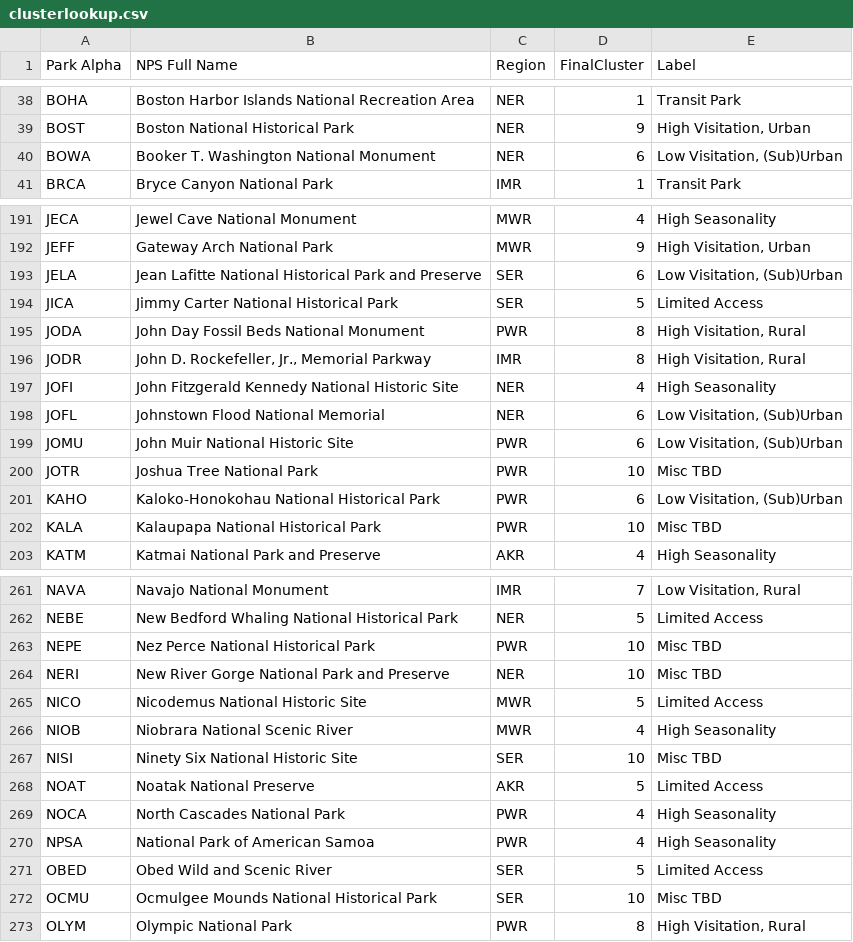
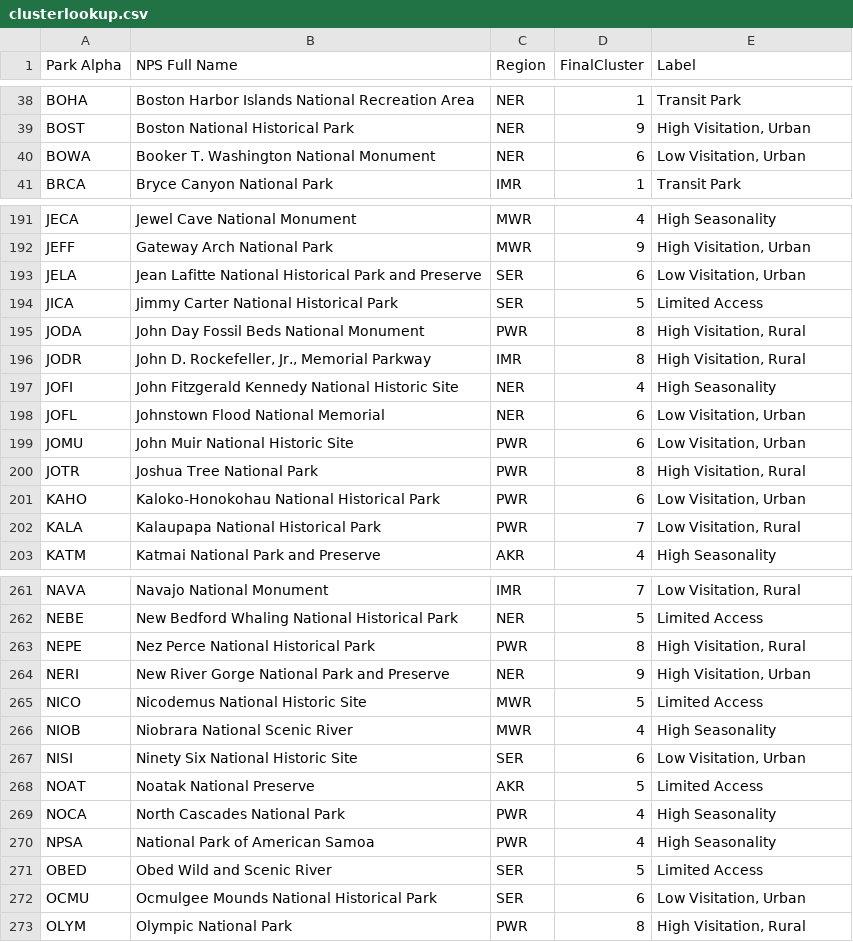
Before and after one commit to VolpeUSDOT/NPS-Emerging-Mobility, a CSV file: NPS digital product content/clusterlookup.csv, drawn as a sheet; only a part is shown, gaps mark what is left out; the diff covers the shown part only.

```diff
--- a/NPS digital product content/clusterlookup.csv
+++ b/NPS digital product content/clusterlookup.csv
@@ -39,3 +39,3 @@ BOHA,Boston Harbor Islands National Recreation Area,NER,1,Transit Park
 BOST,Boston National Historical Park,NER,9,"High Visitation, Urban"
-BOWA,Booker T. Washington National Monument,NER,6,"Low Visitation, (Sub)Urban"
+BOWA,Booker T. Washington National Monument,NER,6,"Low Visitation, Urban"
 BRCA,Bryce Canyon National Park,IMR,1,Transit Park
@@ -192,3 +192,3 @@ JECA,Jewel Cave National Monument,MWR,4,High Seasonality
 JEFF,Gateway Arch National Park,MWR,9,"High Visitation, Urban"
-JELA,Jean Lafitte National Historical Park and Preserve,SER,6,"Low Visitation, (Sub)Urban"
+JELA,Jean Lafitte National Historical Park and Preserve,SER,6,"Low Visitation, Urban"
 JICA,Jimmy Carter National Historical Park,SER,5,Limited Access
@@ -197,7 +197,7 @@ JODR,"John D. Rockefeller, Jr., Memorial Parkway",IMR,8,"High Visitation, Rural"
 JOFI,John Fitzgerald Kennedy National Historic Site,NER,4,High Seasonality
-JOFL,Johnstown Flood National Memorial,NER,6,"Low Visitation, (Sub)Urban"
-JOMU,John Muir National Historic Site,PWR,6,"Low Visitation, (Sub)Urban"
-JOTR,Joshua Tree National Park,PWR,10,Misc TBD
-KAHO,Kaloko-Honokohau National Historical Park,PWR,6,"Low Visitation, (Sub)Urban"
-KALA,Kalaupapa National Historical Park,PWR,10,Misc TBD
+JOFL,Johnstown Flood National Memorial,NER,6,"Low Visitation, Urban"
+JOMU,John Muir National Historic Site,PWR,6,"Low Visitation, Urban"
+JOTR,Joshua Tree National Park,PWR,8,"High Visitation, Rural"
+KAHO,Kaloko-Honokohau National Historical Park,PWR,6,"Low Visitation, Urban"
+KALA,Kalaupapa National Historical Park,PWR,7,"Low Visitation, Rural"
 KATM,Katmai National Park and Preserve,AKR,4,High Seasonality
@@ -262,7 +262,7 @@ NAVA,Navajo National Monument,IMR,7,"Low Visitation, Rural"
 NEBE,New Bedford Whaling National Historical Park,NER,5,Limited Access
-NEPE,Nez Perce National Historical Park,PWR,10,Misc TBD
-NERI,New River Gorge National Park and Preserve,NER,10,Misc TBD
+NEPE,Nez Perce National Historical Park,PWR,8,"High Visitation, Rural"
+NERI,New River Gorge National Park and Preserve,NER,9,"High Visitation, Urban"
 NICO,Nicodemus National Historic Site,MWR,5,Limited Access
 NIOB,Niobrara National Scenic River,MWR,4,High Seasonality
-NISI,Ninety Six National Historic Site,SER,10,Misc TBD
+NISI,Ninety Six National Historic Site,SER,6,"Low Visitation, Urban"
 NOAT,Noatak National Preserve,AKR,5,Limited Access
@@ -271,3 +271,3 @@ NPSA,National Park of American Samoa,PWR,4,High Seasonality
 OBED,Obed Wild and Scenic River,SER,5,Limited Access
-OCMU,Ocmulgee Mounds National Historical Park,SER,10,Misc TBD
+OCMU,Ocmulgee Mounds National Historical Park,SER,6,"Low Visitation, Urban"
 OLYM,Olympic National Park,PWR,8,"High Visitation, Rural"
```
Also changed, not shown: 96 edited cells elsewhere in this file, NPS digital product content/EVbycluster.csv, 10 other files.
